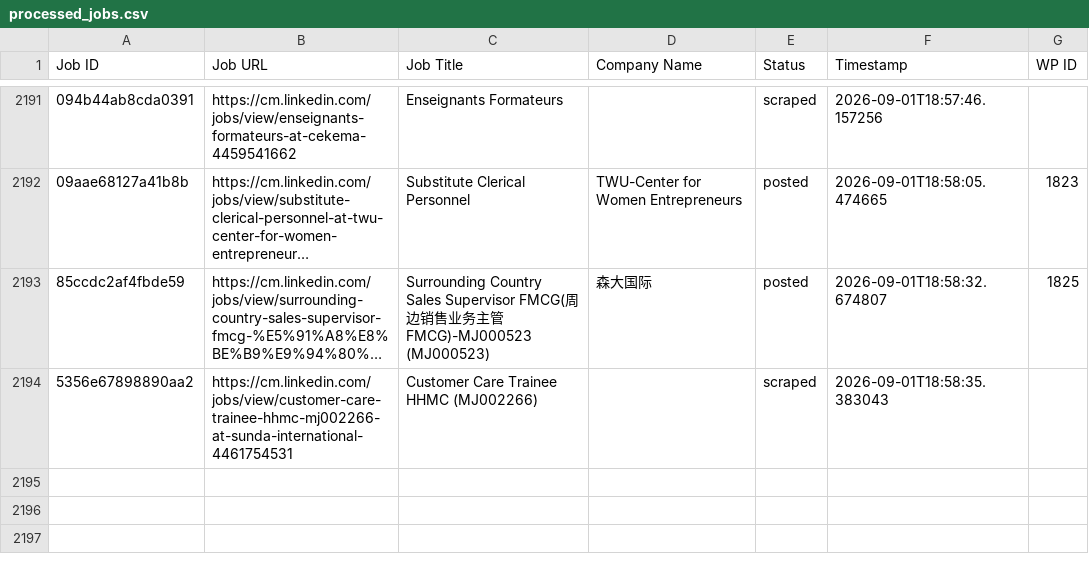
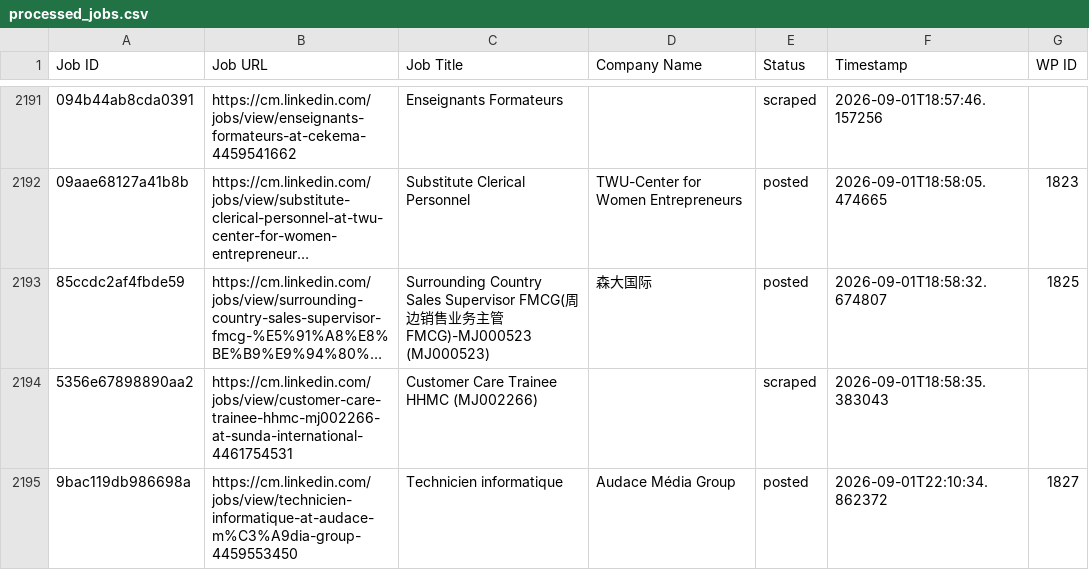
Before and after one commit to innovationinc2000/cm, a CSV file: processed_jobs.csv, drawn as a sheet; only a part is shown, gaps mark what is left out; long unchanged cells end in …; the diff names each change by its address in the sheet, - before the commit and + after, or states it on an @@ line.

```diff
--- a/processed_jobs.csv
+++ b/processed_jobs.csv
+row 2195: 9bac119db986698a | https://cm.linkedin.com/jobs/view/technicien-informatique-at-audace-m%C3%A9dia-group-4459553450 | Technicien informatique | Audace Média Group | posted | 2026-09-01T22:10:34.862372 | 1827
```
